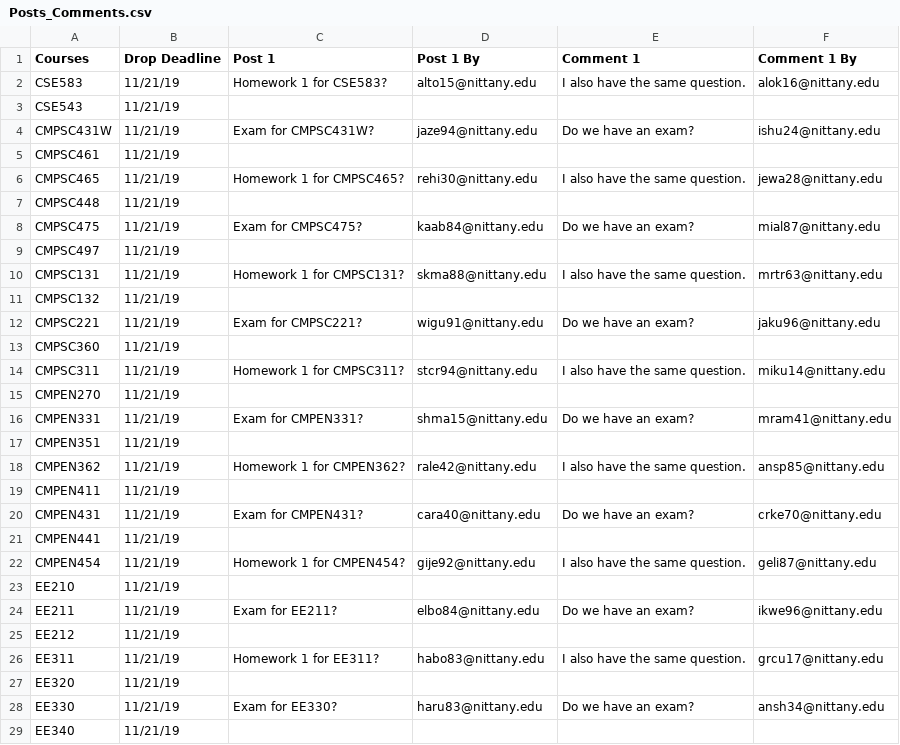
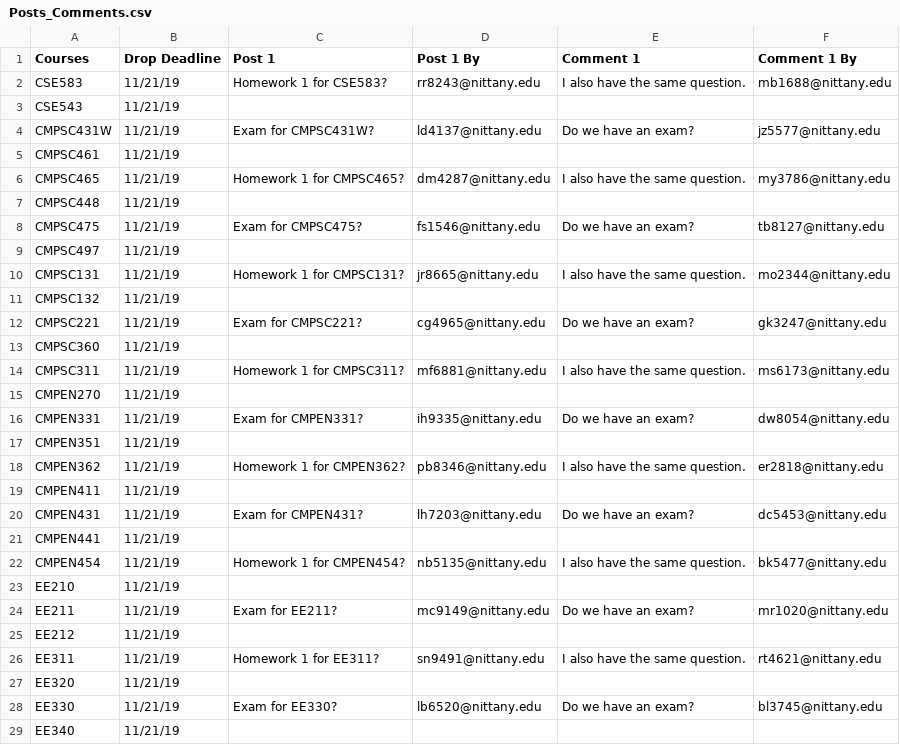
Before and after one commit to rkej/NittanyPath, a CSV file: data/Posts_Comments.csv, drawn as a sheet; only a part is shown; the diff covers the shown part only.

```diff
--- a/data/Posts_Comments.csv
+++ b/data/Posts_Comments.csv
@@ -1,29 +1,29 @@
 Courses,Drop Deadline,Post 1,Post 1 By,Comment 1,Comment 1 By
-CSE583,11/21/19,Homework 1 for CSE583?,alto15@nittany.edu,I also have the same question.,alok16@nittany.edu
+CSE583,11/21/19,Homework 1 for CSE583?,rr8243@nittany.edu,I also have the same question.,mb1688@nittany.edu
 CSE543,11/21/19,,,,
-CMPSC431W,11/21/19,Exam for CMPSC431W?,jaze94@nittany.edu,Do we have an exam?,ishu24@nittany.edu
+CMPSC431W,11/21/19,Exam for CMPSC431W?,ld4137@nittany.edu,Do we have an exam?,jz5577@nittany.edu
 CMPSC461,11/21/19,,,,
-CMPSC465,11/21/19,Homework 1 for CMPSC465?,rehi30@nittany.edu,I also have the same question.,jewa28@nittany.edu
+CMPSC465,11/21/19,Homework 1 for CMPSC465?,dm4287@nittany.edu,I also have the same question.,my3786@nittany.edu
 CMPSC448,11/21/19,,,,
-CMPSC475,11/21/19,Exam for CMPSC475?,kaab84@nittany.edu,Do we have an exam?,mial87@nittany.edu
+CMPSC475,11/21/19,Exam for CMPSC475?,fs1546@nittany.edu,Do we have an exam?,tb8127@nittany.edu
 CMPSC497,11/21/19,,,,
-CMPSC131,11/21/19,Homework 1 for CMPSC131?,skma88@nittany.edu,I also have the same question.,mrtr63@nittany.edu
+CMPSC131,11/21/19,Homework 1 for CMPSC131?,jr8665@nittany.edu,I also have the same question.,mo2344@nittany.edu
 CMPSC132,11/21/19,,,,
-CMPSC221,11/21/19,Exam for CMPSC221?,wigu91@nittany.edu,Do we have an exam?,jaku96@nittany.edu
+CMPSC221,11/21/19,Exam for CMPSC221?,cg4965@nittany.edu,Do we have an exam?,gk3247@nittany.edu
 CMPSC360,11/21/19,,,,
-CMPSC311,11/21/19,Homework 1 for CMPSC311?,stcr94@nittany.edu,I also have the same question.,miku14@nittany.edu
+CMPSC311,11/21/19,Homework 1 for CMPSC311?,mf6881@nittany.edu,I also have the same question.,ms6173@nittany.edu
 CMPEN270,11/21/19,,,,
-CMPEN331,11/21/19,Exam for CMPEN331?,shma15@nittany.edu,Do we have an exam?,mram41@nittany.edu
+CMPEN331,11/21/19,Exam for CMPEN331?,ih9335@nittany.edu,Do we have an exam?,dw8054@nittany.edu
 CMPEN351,11/21/19,,,,
-CMPEN362,11/21/19,Homework 1 for CMPEN362?,rale42@nittany.edu,I also have the same question.,ansp85@nittany.edu
+CMPEN362,11/21/19,Homework 1 for CMPEN362?,pb8346@nittany.edu,I also have the same question.,er2818@nittany.edu
 CMPEN411,11/21/19,,,,
-CMPEN431,11/21/19,Exam for CMPEN431?,cara40@nittany.edu,Do we have an exam?,crke70@nittany.edu
+CMPEN431,11/21/19,Exam for CMPEN431?,lh7203@nittany.edu,Do we have an exam?,dc5453@nittany.edu
 CMPEN441,11/21/19,,,,
-CMPEN454,11/21/19,Homework 1 for CMPEN454?,gije92@nittany.edu,I also have the same question.,geli87@nittany.edu
+CMPEN454,11/21/19,Homework 1 for CMPEN454?,nb5135@nittany.edu,I also have the same question.,bk5477@nittany.edu
 EE210,11/21/19,,,,
-EE211,11/21/19,Exam for EE211?,elbo84@nittany.edu,Do we have an exam?,ikwe96@nittany.edu
+EE211,11/21/19,Exam for EE211?,mc9149@nittany.edu,Do we have an exam?,mr1020@nittany.edu
 EE212,11/21/19,,,,
-EE311,11/21/19,Homework 1 for EE311?,habo83@nittany.edu,I also have the same question.,grcu17@nittany.edu
+EE311,11/21/19,Homework 1 for EE311?,sn9491@nittany.edu,I also have the same question.,rt4621@nittany.edu
 EE320,11/21/19,,,,
-EE330,11/21/19,Exam for EE330?,haru83@nittany.edu,Do we have an exam?,ansh34@nittany.edu
+EE330,11/21/19,Exam for EE330?,lb6520@nittany.edu,Do we have an exam?,bl3745@nittany.edu
 EE340,11/21/19,,,,
```
Also changed, not shown: 26 edited cells elsewhere in this file, data/Professors.csv, data/Students_TA.csv, 16 other files.
